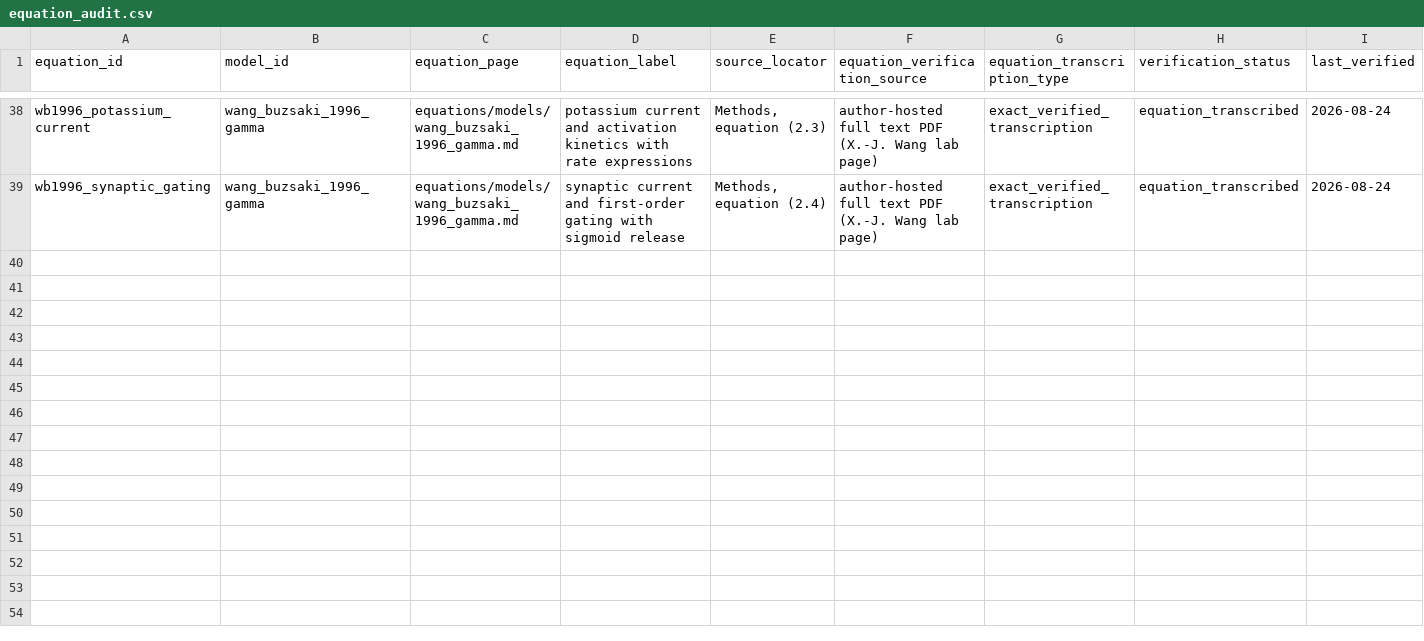
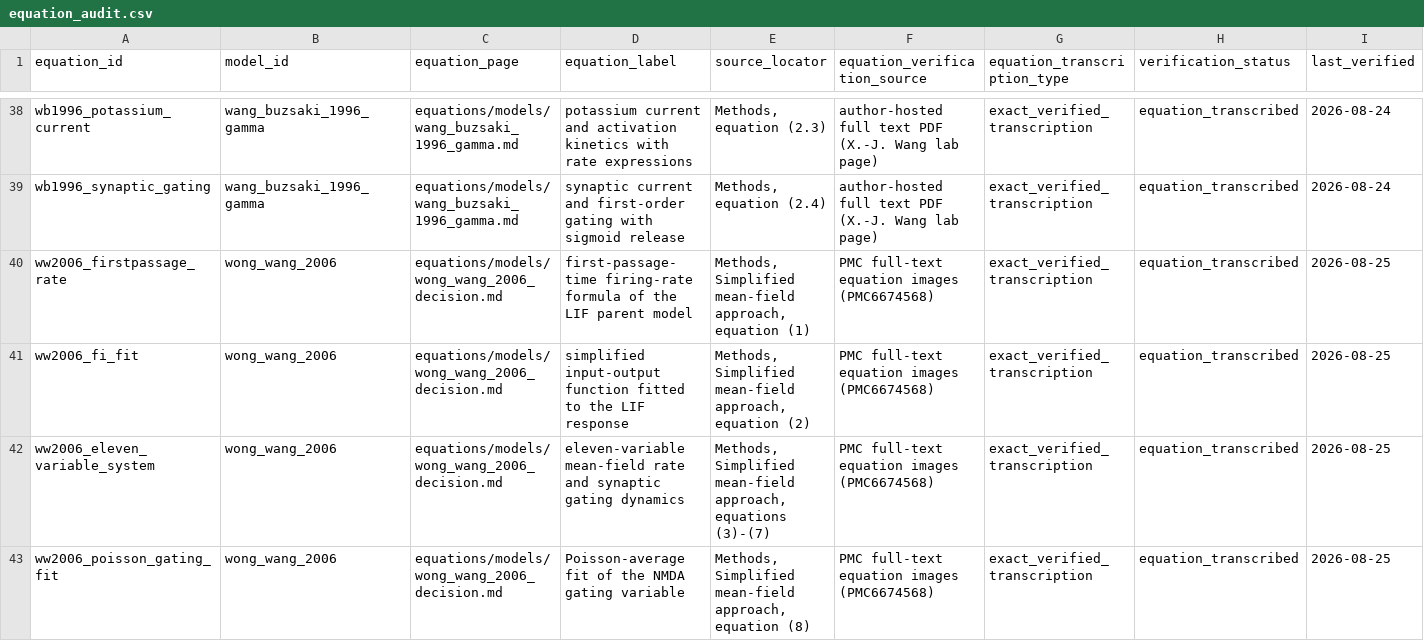
Before and after one commit to Chu-qianqian/neurocell-mathematical-models, a CSV file: data/equations/equation_audit.csv, drawn as a sheet; only a part is shown, gaps mark what is left out; rows hold the shown columns only; the diff covers the shown part only; the diff names each change by its address in the sheet, - before the commit and + after, or states it on an @@ line.

Commit message:
data: transcribe Wong-Wang 2006 decision-network equations (1)-(22) with appendix system

```diff
--- a/data/equations/equation_audit.csv
+++ b/data/equations/equation_audit.csv
+row 40: ww2006_firstpassage_rate | wong_wang_2006 | equations/models/wong_wang_2006_decision.md | first-passage-time firing-rate formula of the LIF parent model | Methods, Simplified mean-field approach, equation (1) | PMC full-text equation images (PMC6674568) | exact_verified_transcription | equation_transcribed | 2026-08-25
+row 41: ww2006_fi_fit | wong_wang_2006 | equations/models/wong_wang_2006_decision.md | simplified input-output function fitted to the LIF response | Methods, Simplified mean-field approach, equation (2) | PMC full-text equation images (PMC6674568) | exact_verified_transcription | equation_transcribed | 2026-08-25
+row 42: ww2006_eleven_variable_system | wong_wang_2006 | equations/models/wong_wang_2006_decision.md | eleven-variable mean-field rate and synaptic gating dynamics | Methods, Simplified mean-field approach, equations (3)-(7) | PMC full-text equation images (PMC6674568) | exact_verified_transcription | equation_transcribed | 2026-08-25
+row 43: ww2006_poisson_gating_fit | wong_wang_2006 | equations/models/wong_wang_2006_decision.md | Poisson-average fit of the NMDA gating variable | Methods, Simplified mean-field approach, equation (8) | PMC full-text equation images (PMC6674568) | exact_verified_transcription | equation_transcribed | 2026-08-25
```
Also changed, not shown: 11 added rows elsewhere in this file, data/equations/parameter_registry.csv, data/equations/variable_registry.csv, 9 other files.
